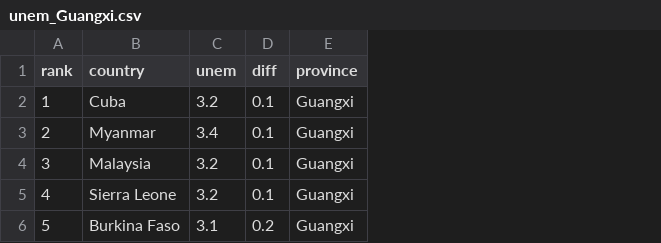
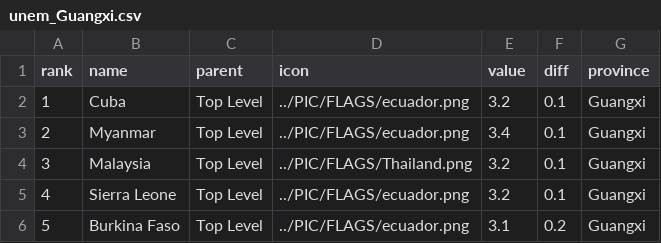
Before and after one commit to safrinafanfei/ProvinceCountrycomparison, a CSV file: processed/unem_Guangxi.csv, drawn as a sheet; addresses are those after the commit; the diff names each change by its address in the sheet, - before the commit and + after, or states it on an @@ line.

```diff
--- a/processed/unem_Guangxi.csv
+++ b/processed/unem_Guangxi.csv
+column C (parent), rows 2-6: all Top Level
+column D (icon), rows 2-6: ../PIC/FLAGS/ecuador.png | ../PIC/FLAGS/ecuador.png | ../PIC/FLAGS/Thailand.png | ../PIC/FLAGS/ecuador.png | ../PIC/FLAGS/ecuador.png
-B1: country
+B1: name
-E1: unem
+E1: value
```
Also changed, not shown: processed/unem_Guangdong.csv, processed/unem_Guizhou.csv, 17 other files.
